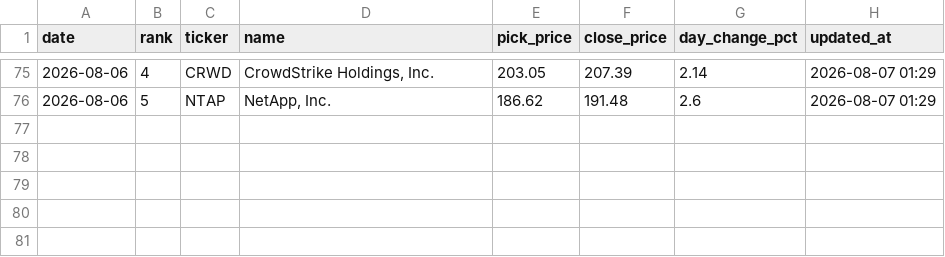
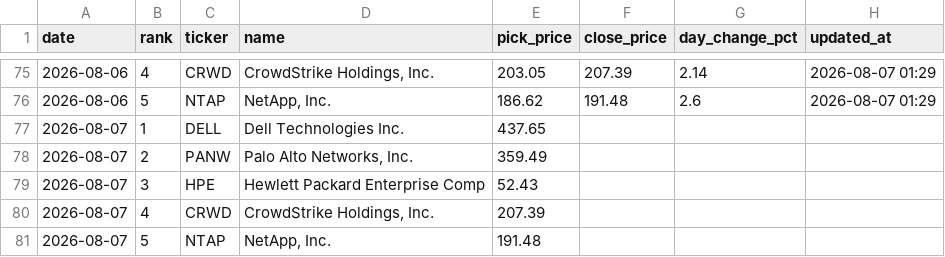
Before and after one commit to rfiagbe/CLAUDE-STOCK-AGENT, a CSV file: picks_history.csv, drawn as a sheet; only a part is shown, gaps mark what is left out.

```diff
--- a/picks_history.csv
+++ b/picks_history.csv
@@ -76 +76,6 @@ date,rank,ticker,name,pick_price,close_price,day_change_pct,updated_at
 2026-08-06,5,NTAP,"NetApp, Inc.",186.62,191.48,2.6,2026-08-07 01:29
+2026-08-07,1,DELL,Dell Technologies Inc.,437.65,,,
+2026-08-07,2,PANW,"Palo Alto Networks, Inc.",359.49,,,
+2026-08-07,3,HPE,Hewlett Packard Enterprise Comp,52.43,,,
+2026-08-07,4,CRWD,"CrowdStrike Holdings, Inc.",207.39,,,
+2026-08-07,5,NTAP,"NetApp, Inc.",191.48,,,
```
Also changed, not shown: 2 other files.
